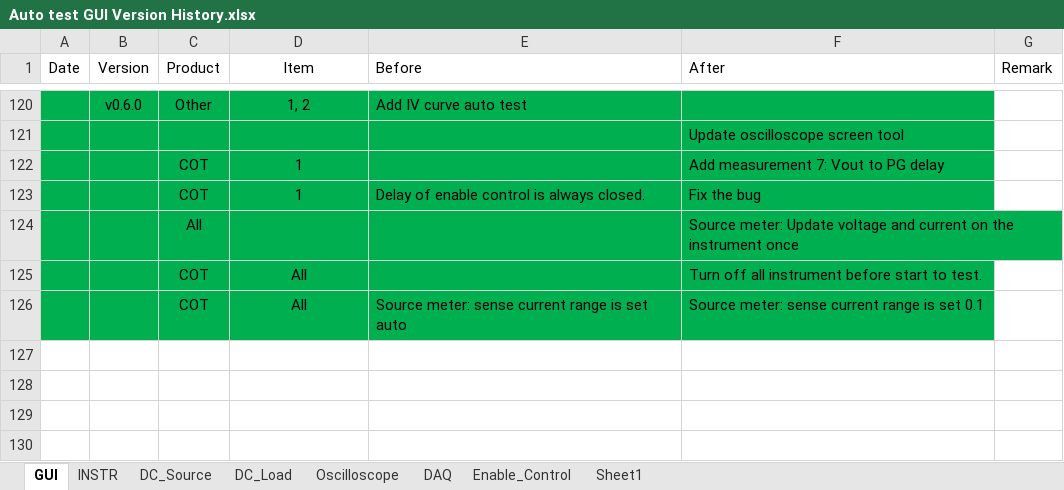
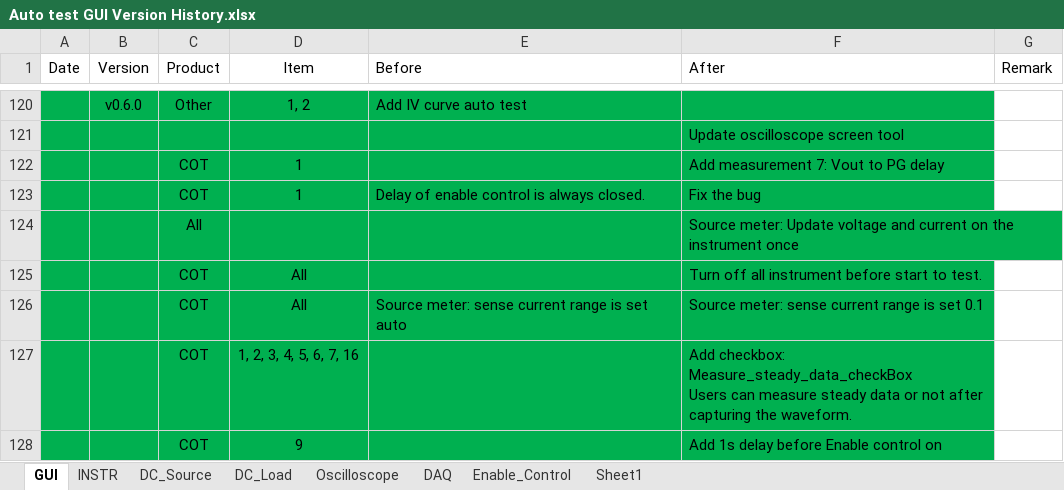
Before and after one commit to AOS-RexWang/Auto-test-GUI-exe-Test, an Excel workbook: Auto test GUI Version History.xlsx, sheet GUI, drawn as a sheet; only a part is shown, gaps mark what is left out; values as stored, in another font and other column widths than the file's, no borders; ↵ is a line break in a cell; the diff names each change by its address in the sheet, - before the commit and + after, or states it on an @@ line.

Commit message:
Auto_Test_v0.6.0 Other	1, 2	Add IV curve auto test 			Update oscilloscope screen tool COT	1		Add measurement 7: Vout to PG delay COT	1	Delay of enable control is always closed.	Fix the bug All			Source meter: Update voltage and current on the instrument once COT	All		Turn off all instrument before start to test. COT	All	Source meter: sense current range is set auto	Source meter: sense current range is set 1 COT	1, 2, 3, 4, 5, 6, 7, 16		Add checkbox: Measure_steady_data_checkBox 					Users can measure steady data or not after capturing the waveform. COT	9		Add 1s delay before Enable control on

```diff
--- a/Auto test GUI Version History.xlsx (sheet GUI)
+++ b/Auto test GUI Version History.xlsx (sheet GUI)
+row 127:  |  | COT | 1, 2, 3, 4, 5, 6, 7, 16 |  | Add checkbox: Measure_steady_data_checkBox ↵ Users can measure steady data or not after capturing the waveform.
+row 128:  |  | COT | 9 |  | Add 1s delay before Enable control on
```
Also changed, not shown: 1 other file.
